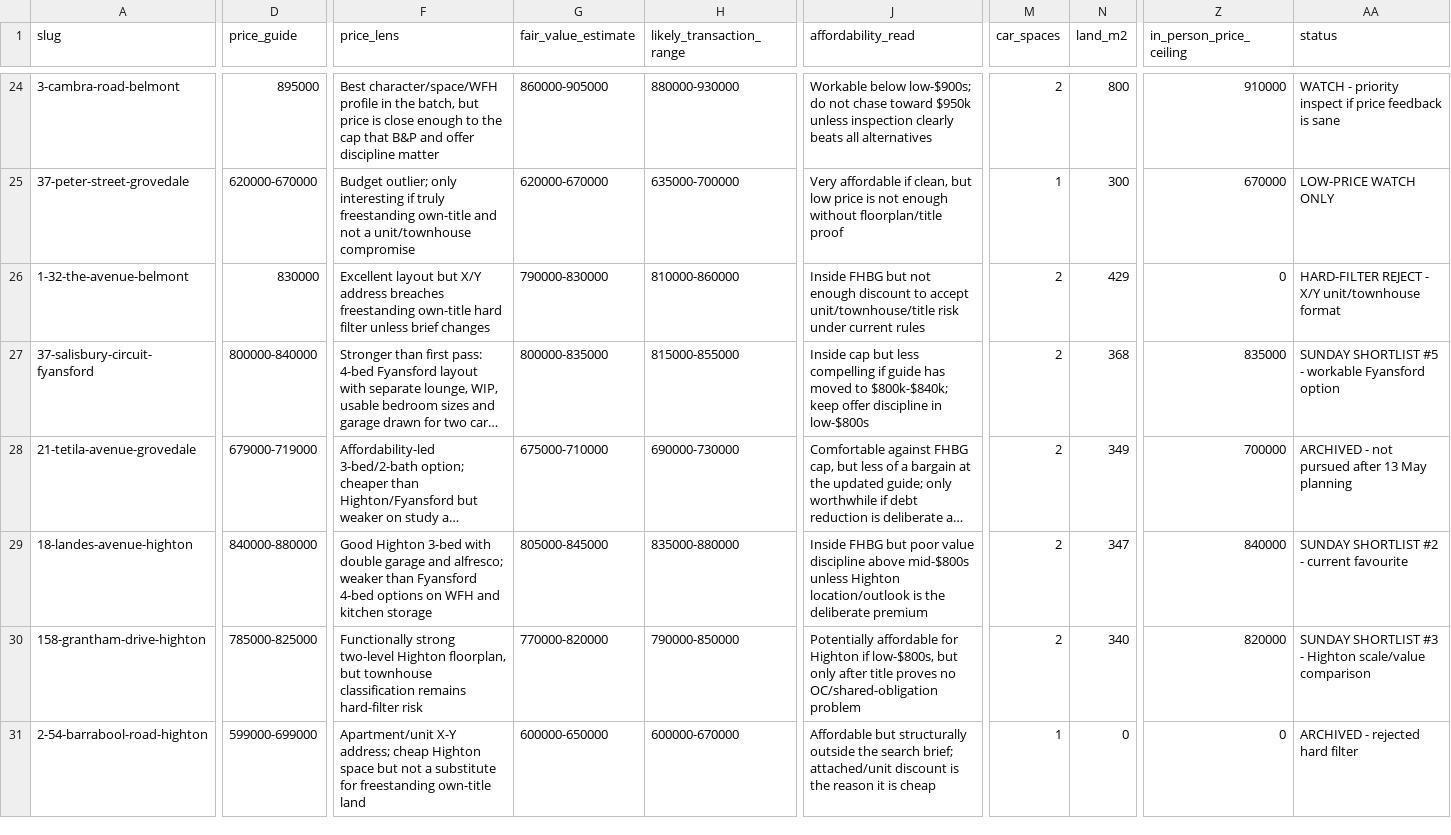
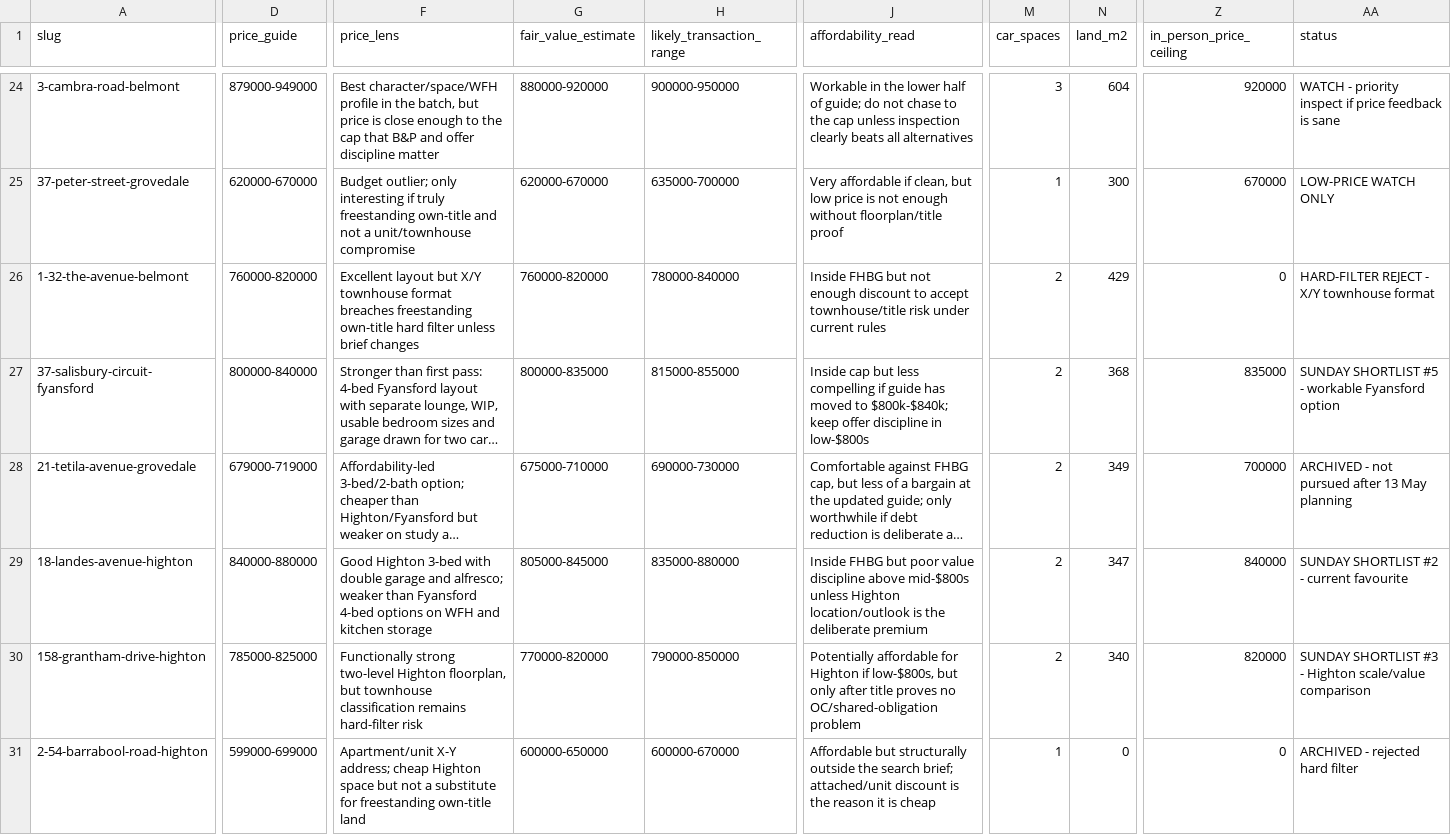
Before and after one commit to prkhr-singh/prkhr-singh.github.io, a CSV file: fieldnotes-7x9q2/property-comparisons/comparison-matrix.csv, drawn as a sheet; only a part is shown, gaps mark what is left out; long unchanged cells end in …; the diff covers the shown part only; the diff names each change by its address in the sheet, - before the commit and + after, or states it on an @@ line.

```diff
--- a/fieldnotes-7x9q2/property-comparisons/comparison-matrix.csv
+++ b/fieldnotes-7x9q2/property-comparisons/comparison-matrix.csv
-D24 (price_guide): 895000
+D24 (price_guide): 879000-949000
-G24 (fair_value_estimate): 860000-905000
+G24 (fair_value_estimate): 880000-920000
-H24 (likely_transaction_range): 880000-930000
+H24 (likely_transaction_range): 900000-950000
-J24 (affordability_read): Workable below low-$900s; do not chase toward $950k unless inspection…
+J24 (affordability_read): Workable in the lower half of guide; do not chase to the cap unless inspection…
-M24 (car_spaces): 2
+M24 (car_spaces): 3
-N24 (land_m2): 800
+N24 (land_m2): 604
-Z24 (in_person_price_ceiling): 910000
+Z24 (in_person_price_ceiling): 920000
-D26 (price_guide): 830000
+D26 (price_guide): 760000-820000
-F26 (price_lens): …but X/Y address breaches freestanding…
+F26 (price_lens): …but X/Y townhouse format breaches freestanding…
-G26 (fair_value_estimate): 790000-830000
+G26 (fair_value_estimate): 760000-820000
-H26 (likely_transaction_range): 810000-860000
+H26 (likely_transaction_range): 780000-840000
-J26 (affordability_read): …to accept unit/townhouse/title risk under…
+J26 (affordability_read): …to accept townhouse/title risk under…
-AA26 (status): HARD-FILTER REJECT - X/Y unit/townhouse format
+AA26 (status): HARD-FILTER REJECT - X/Y townhouse format
```
Also changed, not shown: 28 edited cells elsewhere in this file, fieldnotes-7x9q2/property-comparisons/space-matrix.csv, 4 other files.
